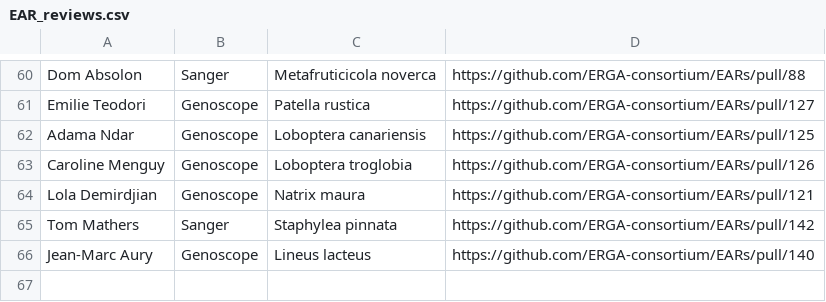
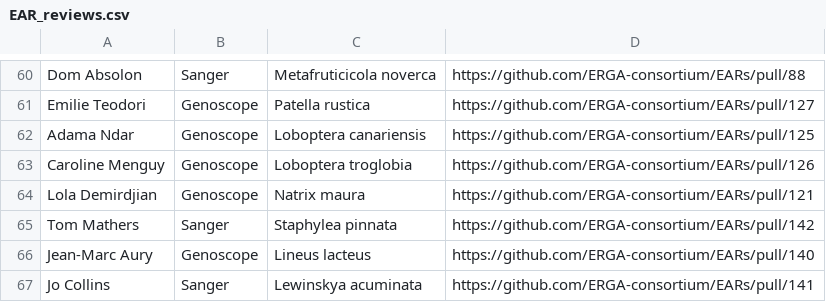
Before and after one commit to ERGA-consortium/EARs, a CSV file: rev/EAR_reviews.csv, drawn as a sheet; only a part is shown, gaps mark what is left out; the diff names each change by its address in the sheet, - before the commit and + after, or states it on an @@ line.

```diff
--- a/rev/EAR_reviews.csv
+++ b/rev/EAR_reviews.csv
+row 67: Jo Collins | Sanger | Lewinskya acuminata | https://github.com/ERGA-consortium/EARs/pull/141
```
